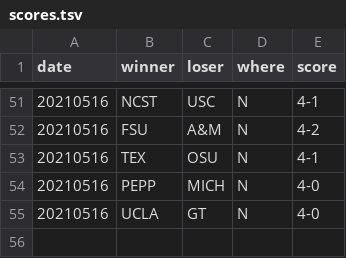
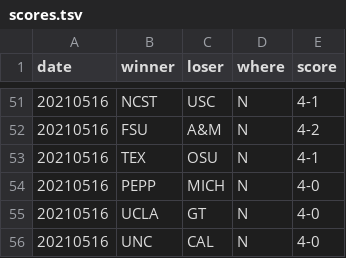
Before and after one commit to slam10s/may-madness, a TSV file: data/2020-21/ncaaw/scores.tsv, drawn as a sheet; only a part is shown, gaps mark what is left out.

```diff
--- a/data/2020-21/ncaaw/scores.tsv
+++ b/data/2020-21/ncaaw/scores.tsv
@@ -55 +55,2 @@ date	winner	loser	where	score
 20210516	UCLA 	GT   	N	4-0
+20210516	UNC  	CAL  	N	4-0
```
Also changed, not shown: data/2020-21/schedule/05-16.tsv, 3 other files.
